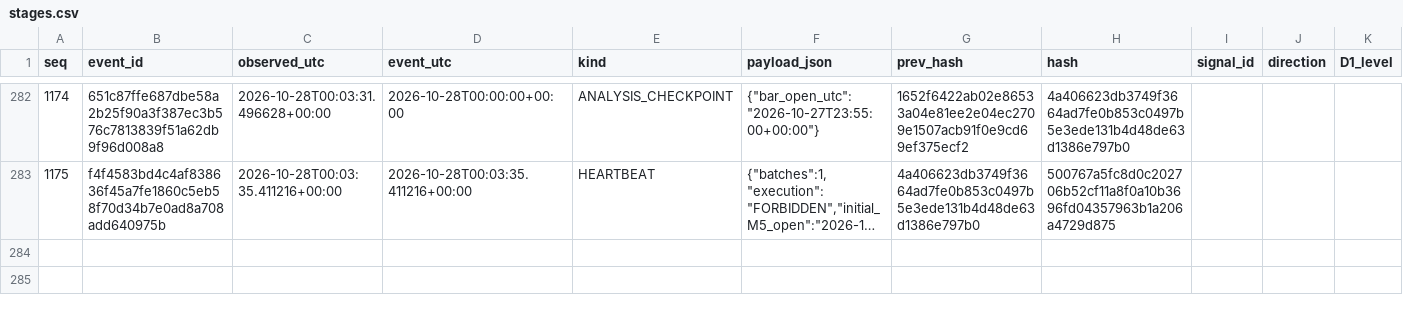
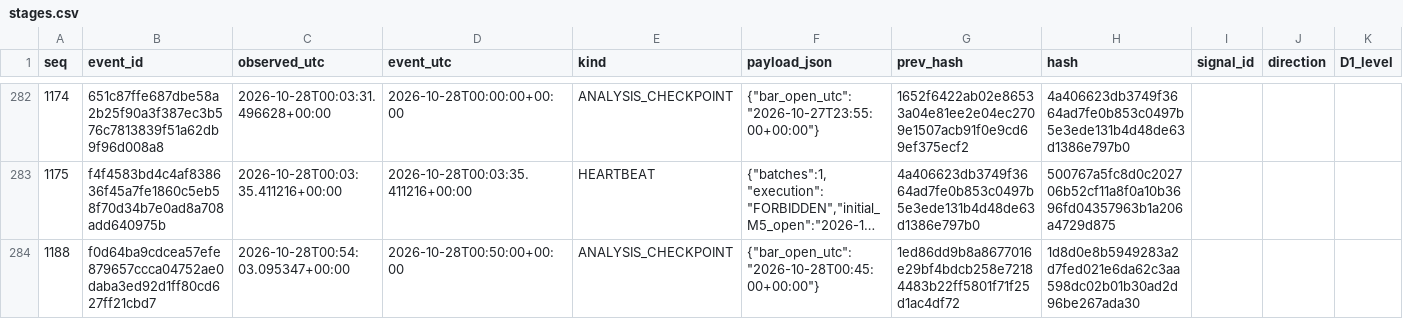
Before and after one commit to cardenm1/fx-signals-bot, a CSV file: session/stages.csv, drawn as a sheet; only a part is shown, gaps mark what is left out; long unchanged cells end in …; rows hold the shown columns only; the diff covers the shown part only; the diff names each change by its address in the sheet, - before the commit and + after, or states it on an @@ line.

```diff
--- a/session/stages.csv
+++ b/session/stages.csv
+row 284: 1188 | f0d64ba9cdcea57efe879657ccca04752ae0daba3ed92d1ff80cd627ff21cbd7 | 2026-10-28T00:54:03.095347+00:00 | 2026-10-28T00:50:00+00:00 | ANALYSIS_CHECKPOINT | {"bar_open_utc":"2026-10-28T00:45:00+00:00"} | 1ed86dd9b8a8677016e29bf4bdcb258e72184483b22ff5801f71f25d1ac4df72 | 1d8d0e8b5949283a2d7fed021e6da62c3aa598dc02b01b30ad2d96be267ada30
```
Also changed, not shown: 1 added row elsewhere in this file, 3 other files.
